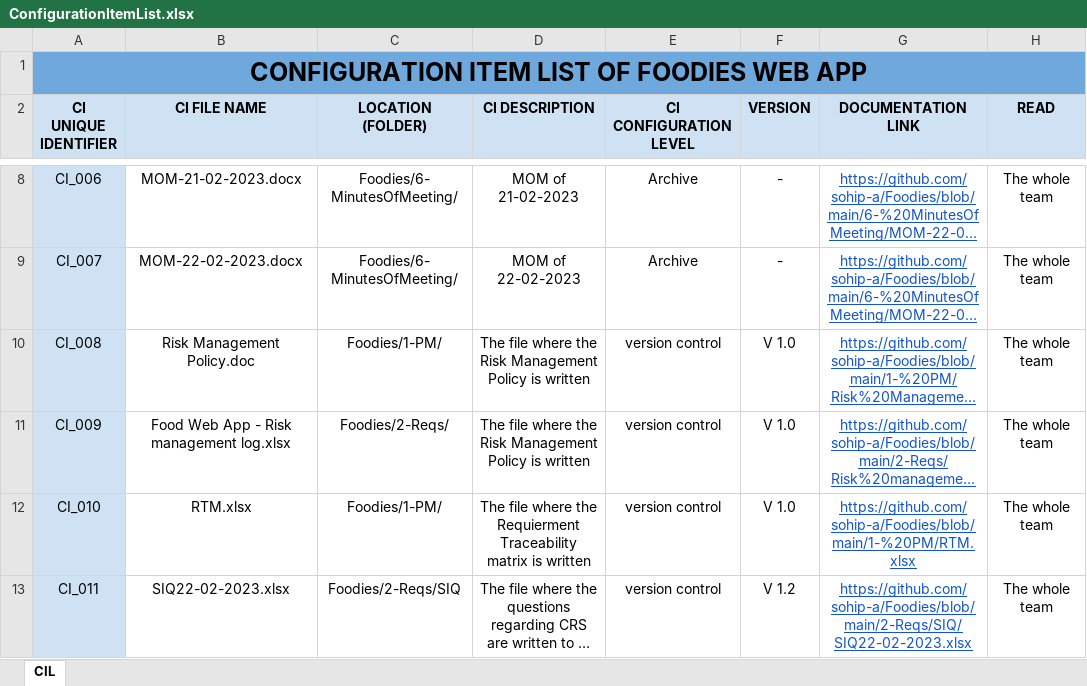
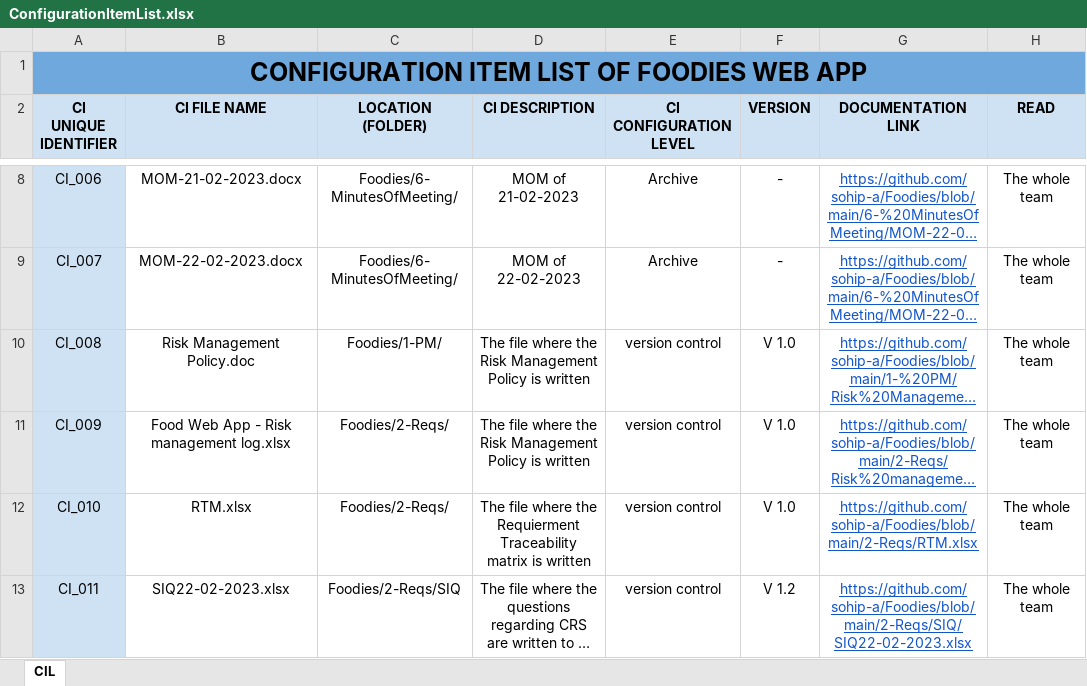
Before and after one commit to sohip-a/Foodies, an Excel workbook: 2-Reqs/ConfigurationItemList.xlsx, sheet CIL, drawn as a sheet; only a part is shown, gaps mark what is left out; long unchanged cells end in …; values as stored, in another font and other column widths than the file's, no borders; the diff names each change by its address in the sheet, - before the commit and + after, or states it on an @@ line.

Commit message:
update RTM in CIL

```diff
--- a/2-Reqs/ConfigurationItemList.xlsx (sheet CIL)
+++ b/2-Reqs/ConfigurationItemList.xlsx (sheet CIL)
-C12 (LOCATION (FOLDER)): Foodies/1-PM/
+C12 (LOCATION (FOLDER)): Foodies/2-Reqs/
-G12 (DOCUMENTATION LINK): https://github.com/sohip-a/Foodies/blob/main/1-%20PM/RTM.xlsx
+G12 (DOCUMENTATION LINK): https://github.com/sohip-a/Foodies/blob/main/2-Reqs/RTM.xlsx
```
